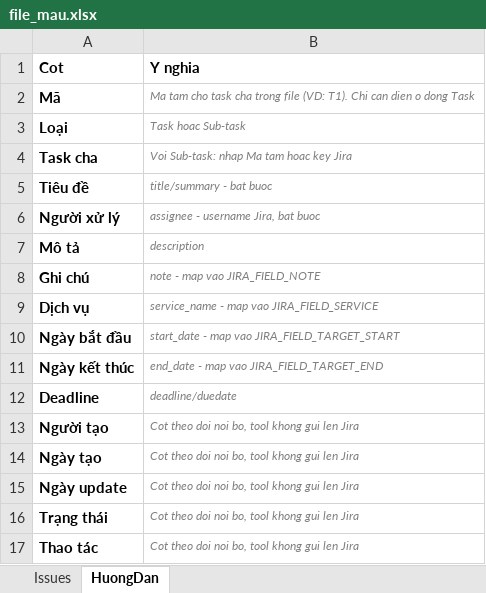
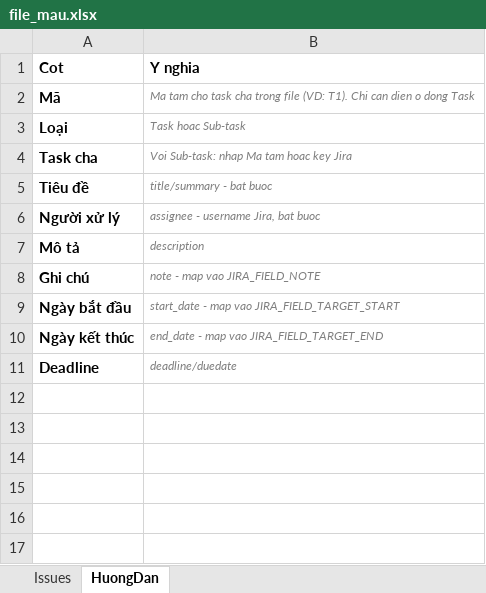
Before and after one commit to damanh1905/toolCreateTask, an Excel workbook: file_mau.xlsx, sheet HuongDan, drawn as a sheet; values as stored, in another font and other column widths than the file's, no borders; the diff names each change by its address in the sheet, - before the commit and + after, or states it on an @@ line.

```diff
--- a/file_mau.xlsx (sheet HuongDan)
+++ b/file_mau.xlsx (sheet HuongDan)
-row 9: Dịch vụ | service_name - map vao JIRA_FIELD_SERVICE
-row 13: Người tạo | Cot theo doi noi bo, tool khong gui len Jira
-row 14: Ngày tạo | Cot theo doi noi bo, tool khong gui len Jira
-row 15: Ngày update | Cot theo doi noi bo, tool khong gui len Jira
-row 16: Trạng thái | Cot theo doi noi bo, tool khong gui len Jira
-row 17: Thao tác | Cot theo doi noi bo, tool khong gui len Jira
```
Also changed, not shown: sheet Issues, 3 other files.
